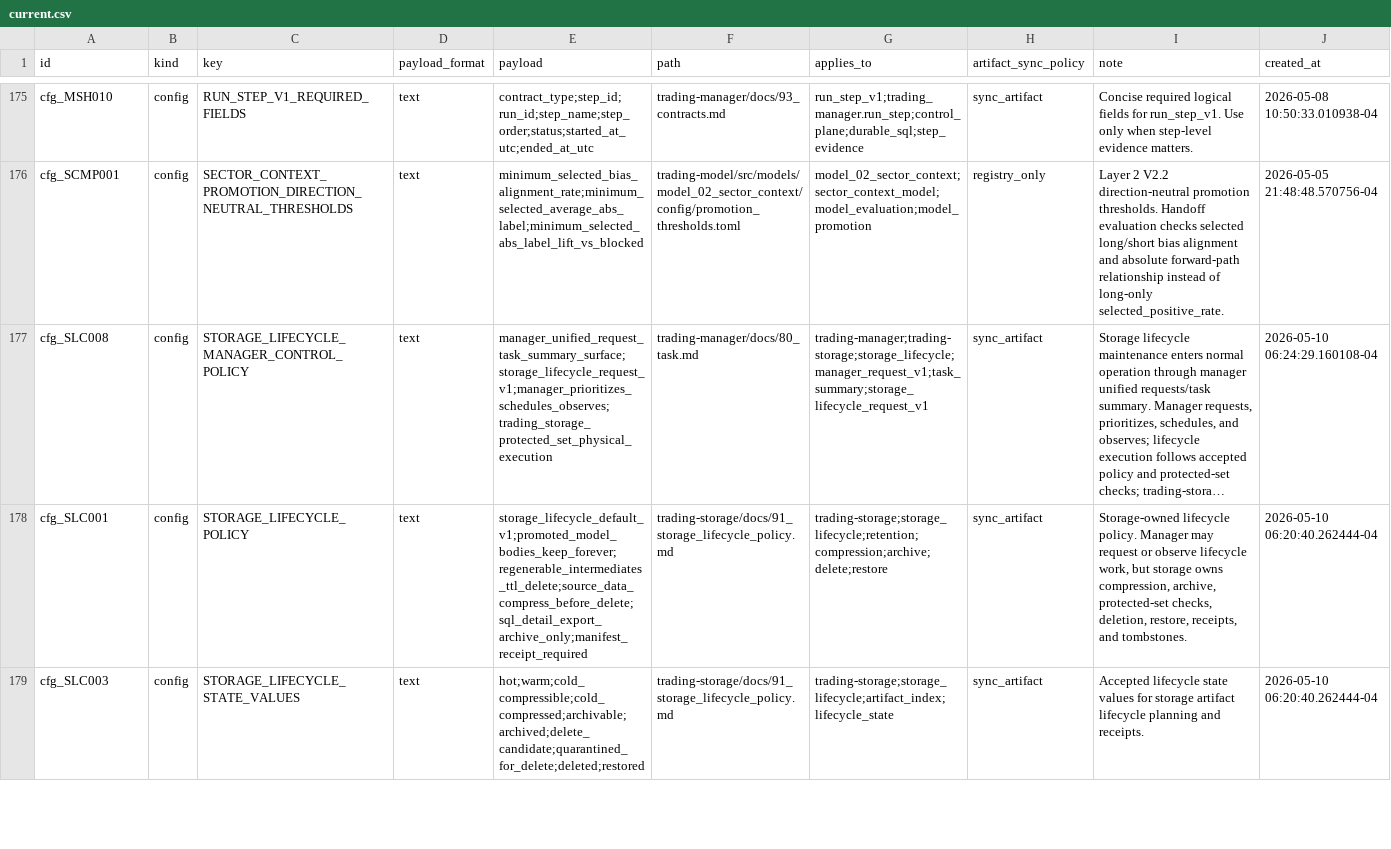
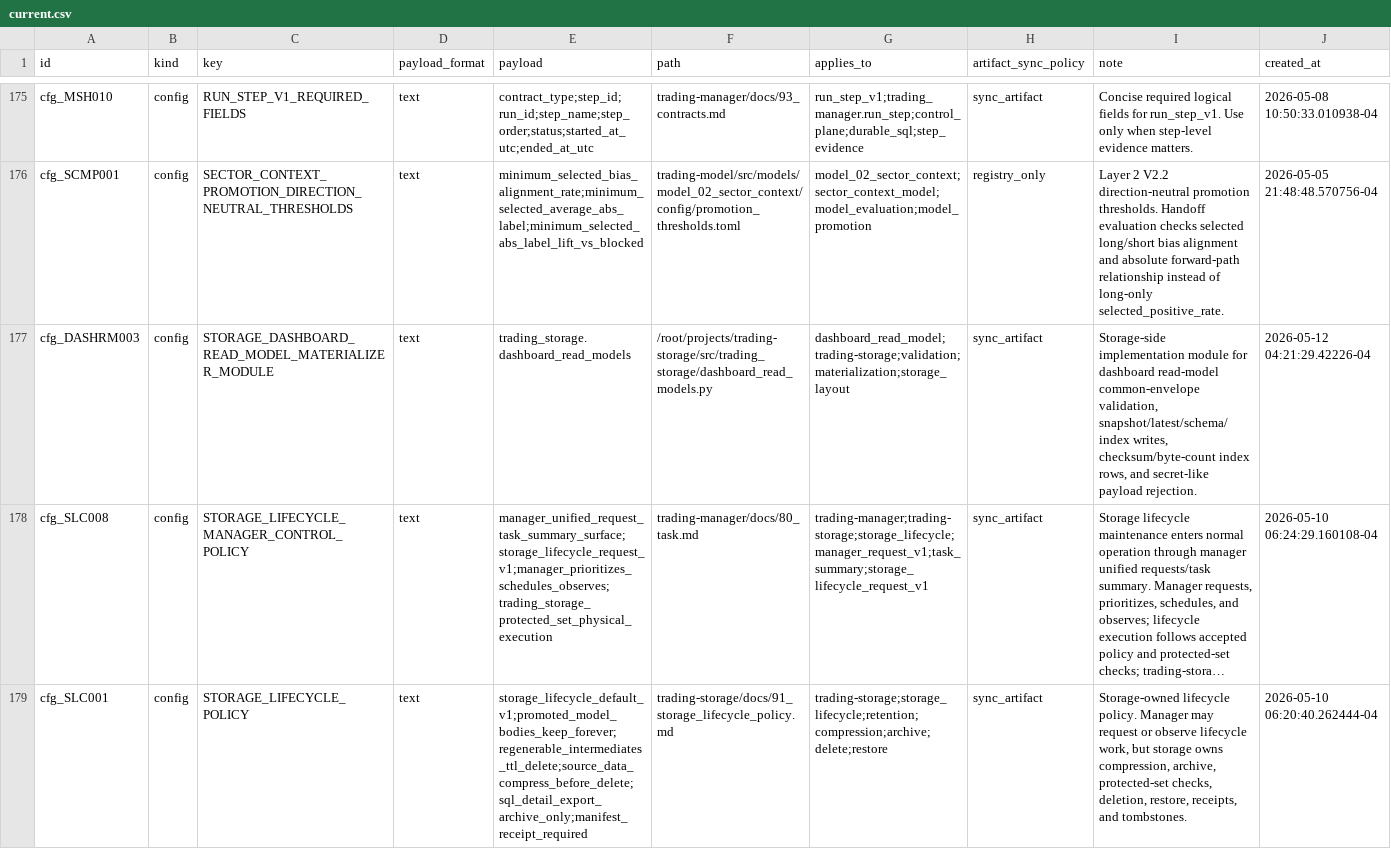
Before and after one commit to gilmore307/trading-manager, a CSV file: scripts/registry/current.csv, drawn as a sheet; only a part is shown, gaps mark what is left out; the shorter side is filled out with more unchanged rows; long unchanged cells end in …; rows hold the shown columns only; the diff covers the shown part only; the diff names each change by its address in the sheet, - before the commit and + after, or states it on an @@ line.

Commit message:
Register dashboard read model materializer

```diff
--- a/scripts/registry/current.csv
+++ b/scripts/registry/current.csv
+row 177: cfg_DASHRM003 | config | STORAGE_DASHBOARD_READ_MODEL_MATERIALIZER_MODULE | text | trading_storage.dashboard_read_models | /root/projects/trading-storage/src/trading_storage/dashboard_read_models.py | dashboard_read_model;trading-storage;validation;materialization;storage_layout | sync_artifact | Storage-side implementation module for dashboard read-model common-envelope validation, snapshot/latest/schema/index writes, checksum/byte-count index rows, and secret-like payload rejection. | 2026-05-12 04:21:29.42226-04
```
Also changed, not shown: 1 added row elsewhere in this file, 2 other files.
